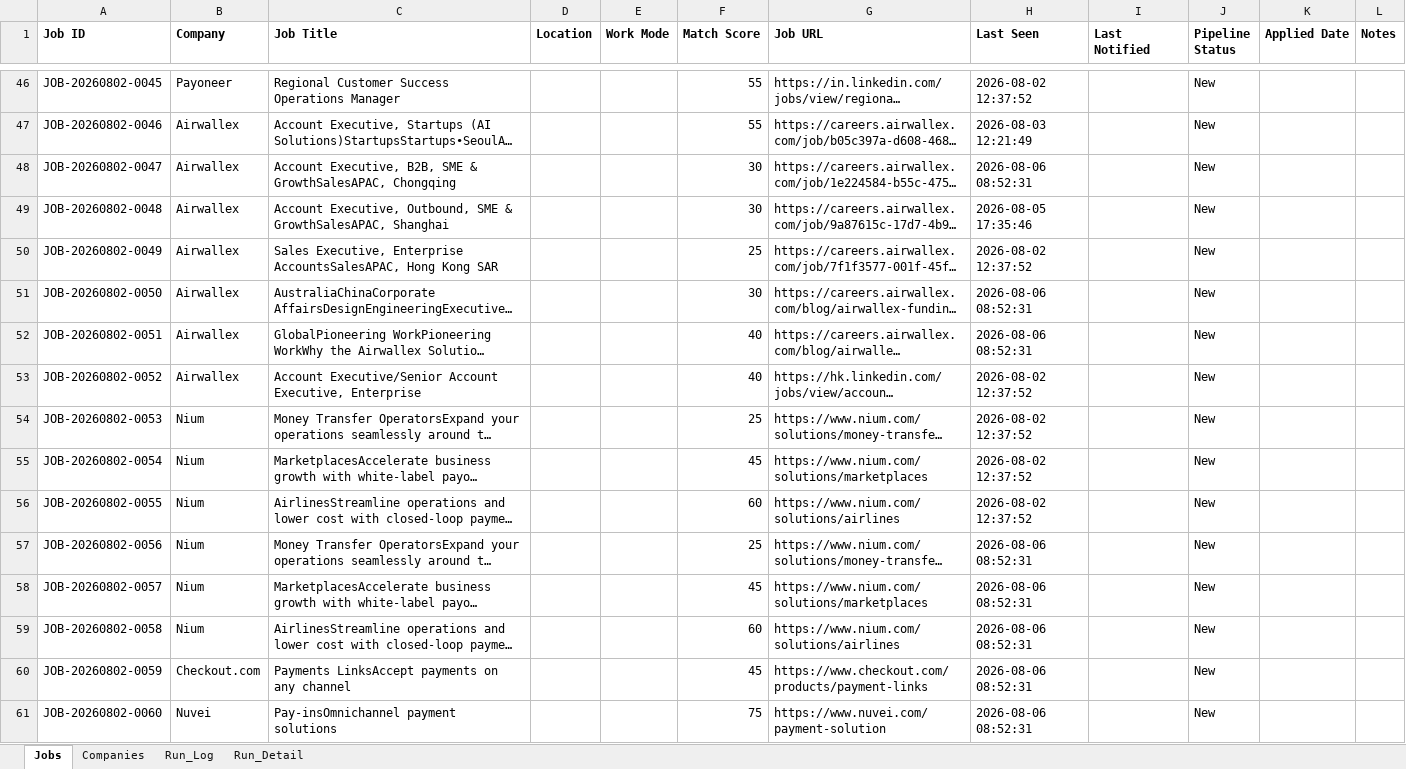
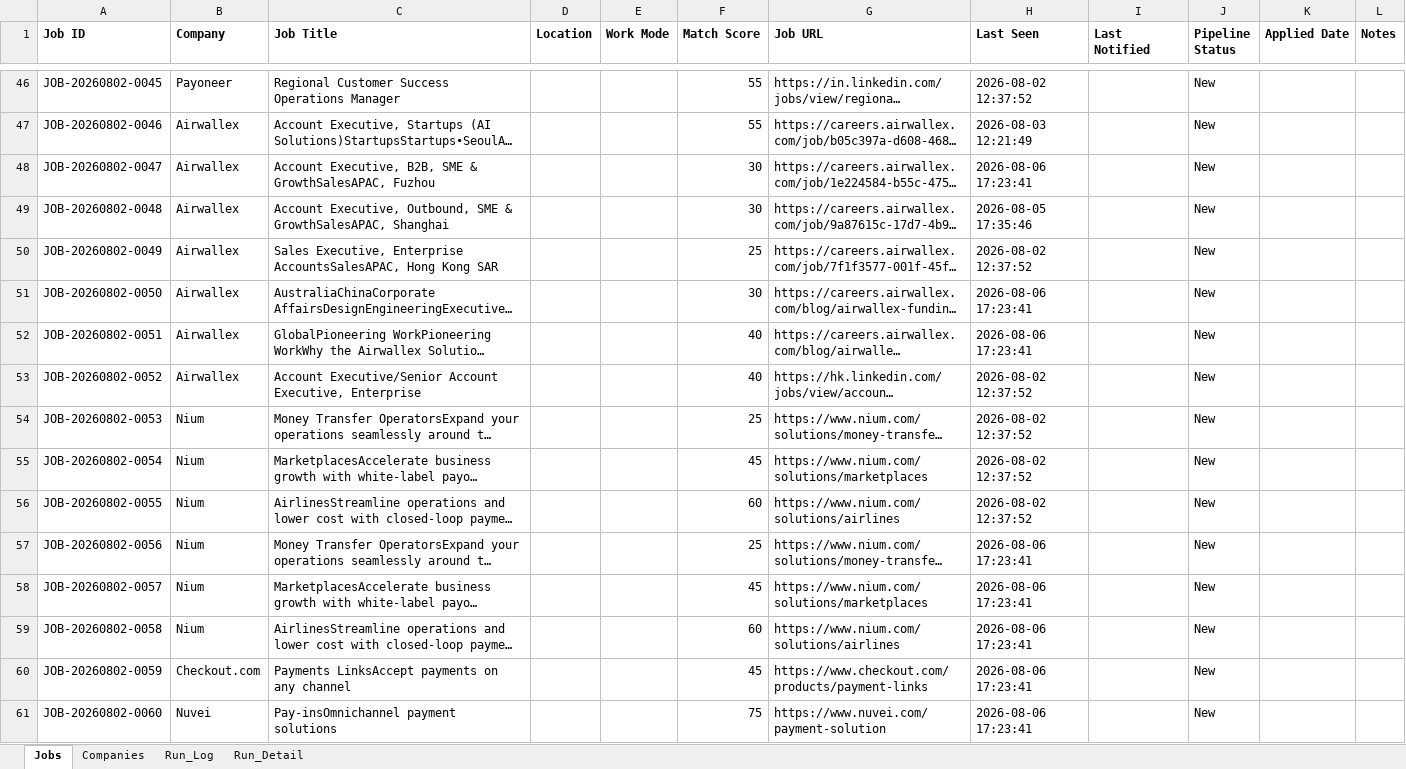
Before and after one commit to sabrinahan93-byte/PCIP, an Excel workbook: output/Job_Dashboard.xlsx, sheet Jobs, drawn as a sheet; only a part is shown, gaps mark what is left out; long unchanged cells end in …; values as stored, in another font and other column widths than the file's, no borders; the diff covers the shown part only; the diff names each change by its address in the sheet, - before the commit and + after, or states it on an @@ line.

```diff
--- a/output/Job_Dashboard.xlsx (sheet Jobs)
+++ b/output/Job_Dashboard.xlsx (sheet Jobs)
-C48 (Job Title): …& GrowthSalesAPAC, Chongqing
+C48 (Job Title): …& GrowthSalesAPAC, Fuzhou
-H48 (Last Seen): 2026-08-06 08:52:31
+H48 (Last Seen): 2026-08-06 17:23:41
-H51:H52 (Last Seen): 2026-08-06 08:52:31
+H51:H52 (Last Seen): 2026-08-06 17:23:41
-H57:H61 (Last Seen): 2026-08-06 08:52:31
+H57:H61 (Last Seen): 2026-08-06 17:23:41
```
Also changed, not shown: 35 added rows and 66 edited cells elsewhere in this sheet, sheet Run_Detail, sheet Run_Log, 2 other files.
